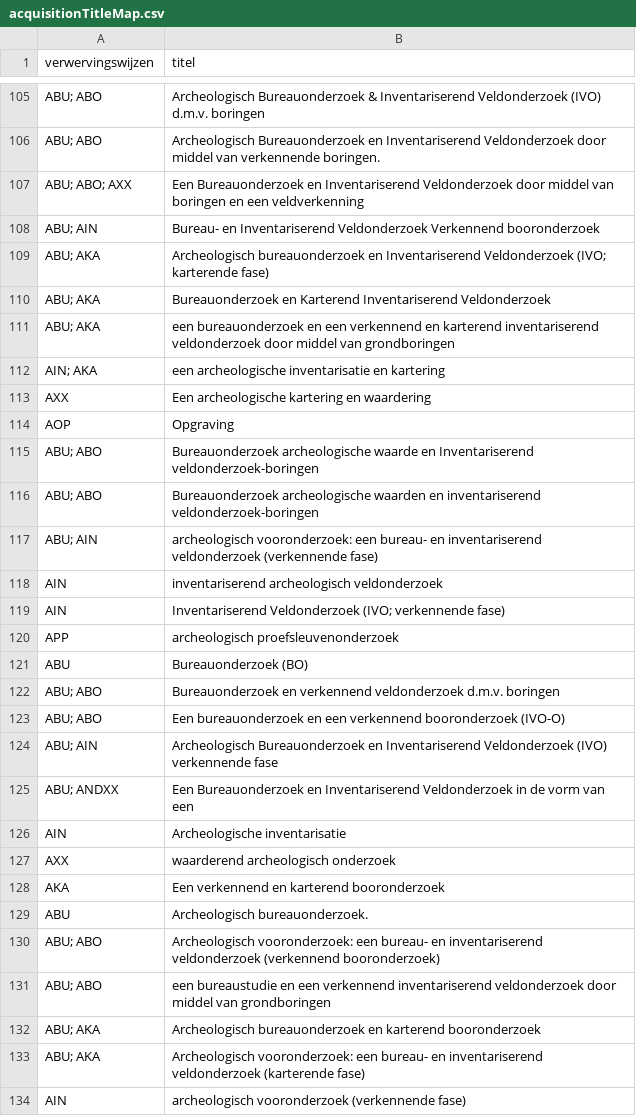
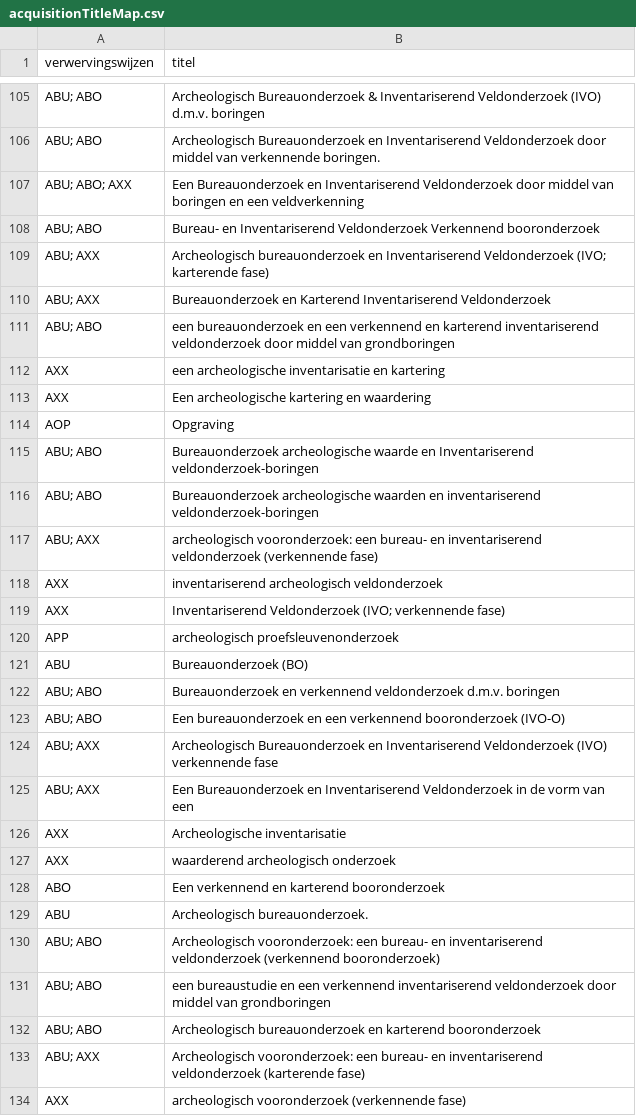
Before and after one commit to DANS-KNAW/easy-convert-bag-to-deposit, a CSV file: src/main/assembly/dist/cfg/acquisitionTitleMap.csv, drawn as a sheet; only a part is shown, gaps mark what is left out; the diff covers the shown part only.

```diff
--- a/src/main/assembly/dist/cfg/acquisitionTitleMap.csv
+++ b/src/main/assembly/dist/cfg/acquisitionTitleMap.csv
@@ -107,7 +107,7 @@
 "ABU; ABO; AXX","Een Bureauonderzoek en Inventariserend Veldonderzoek door middel van boringen en een veldverkenning"
-"ABU; AIN","Bureau- en Inventariserend Veldonderzoek Verkennend booronderzoek"
-"ABU; AKA","Archeologisch bureauonderzoek en Inventariserend Veldonderzoek (IVO; karterende fase)"
-"ABU; AKA","Bureauonderzoek en Karterend Inventariserend Veldonderzoek"
-"ABU; AKA","een bureauonderzoek en een verkennend en karterend inventariserend veldonderzoek door middel van grondboringen"
-"AIN; AKA","een archeologische inventarisatie en kartering"
+"ABU; ABO","Bureau- en Inventariserend Veldonderzoek Verkennend booronderzoek"
+"ABU; AXX","Archeologisch bureauonderzoek en Inventariserend Veldonderzoek (IVO; karterende fase)"
+"ABU; AXX","Bureauonderzoek en Karterend Inventariserend Veldonderzoek"
+"ABU; ABO","een bureauonderzoek en een verkennend en karterend inventariserend veldonderzoek door middel van grondboringen"
+"AXX","een archeologische inventarisatie en kartering"
 "AXX","Een archeologische kartering en waardering"
@@ -116,5 +116,5 @@
 "ABU; ABO","Bureauonderzoek archeologische waarden en inventariserend veldonderzoek-boringen"
-"ABU; AIN","archeologisch vooronderzoek: een bureau- en inventariserend veldonderzoek (verkennende fase)"
-"AIN","inventariserend archeologisch veldonderzoek"
-"AIN","Inventariserend Veldonderzoek (IVO; verkennende fase)"
+"ABU; AXX","archeologisch vooronderzoek: een bureau- en inventariserend veldonderzoek (verkennende fase)"
+"AXX","inventariserend archeologisch veldonderzoek"
+"AXX","Inventariserend Veldonderzoek (IVO; verkennende fase)"
 "APP","archeologisch proefsleuvenonderzoek"
@@ -123,7 +123,7 @@
 "ABU; ABO","Een bureauonderzoek en een verkennend booronderzoek (IVO-O)"
-"ABU; AIN","Archeologisch Bureauonderzoek en Inventariserend Veldonderzoek (IVO) verkennende fase"
-"ABU; ANDXX","Een Bureauonderzoek en Inventariserend Veldonderzoek in de vorm van een"
-"AIN","Archeologische inventarisatie"
+"ABU; AXX","Archeologisch Bureauonderzoek en Inventariserend Veldonderzoek (IVO) verkennende fase"
+"ABU; AXX","Een Bureauonderzoek en Inventariserend Veldonderzoek in de vorm van een"
+"AXX","Archeologische inventarisatie"
 "AXX","waarderend archeologisch onderzoek"
-"AKA","Een verkennend en karterend booronderzoek"
+"ABO","Een verkennend en karterend booronderzoek"
 "ABU","Archeologisch bureauonderzoek."
@@ -131,4 +131,4 @@
 "ABU; ABO","een bureaustudie en een verkennend inventariserend veldonderzoek door middel van grondboringen"
-"ABU; AKA","Archeologisch bureauonderzoek en karterend booronderzoek"
-"ABU; AKA","Archeologisch vooronderzoek: een bureau- en inventariserend veldonderzoek (karterende fase)"
-"AIN","archeologisch vooronderzoek (verkennende fase)"
+"ABU; ABO","Archeologisch bureauonderzoek en karterend booronderzoek"
+"ABU; AXX","Archeologisch vooronderzoek: een bureau- en inventariserend veldonderzoek (karterende fase)"
+"AXX","archeologisch vooronderzoek (verkennende fase)"
```
Also changed, not shown: 113 edited cells elsewhere in this file, 1 other file.
